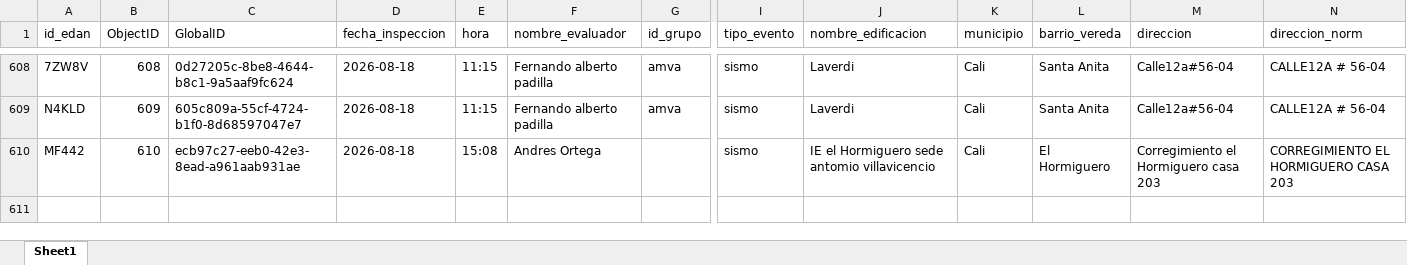
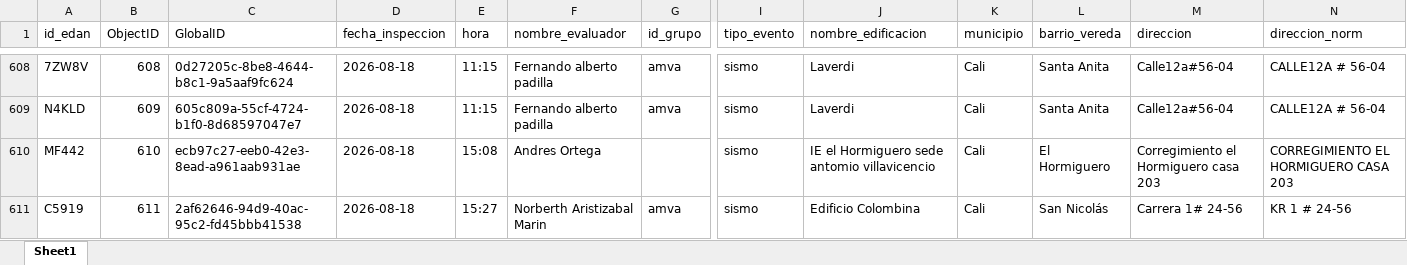
Before and after one commit to Juanpgm/sismo-cali-dashboard, an Excel workbook: web/data/inspections.xlsx, sheet Sheet1, drawn as a sheet; only a part is shown, gaps mark what is left out; values as stored, in another font and other column widths than the file's, no borders; rows hold the shown columns only; the diff names each change by its address in the sheet, - before the commit and + after, or states it on an @@ line.

Commit message:
chore: refresh dashboard data (auto)

```diff
--- a/web/data/inspections.xlsx (sheet Sheet1)
+++ b/web/data/inspections.xlsx (sheet Sheet1)
+row 611: C5919 | 611 | 2af62646-94d9-40ac-95c2-fd45bbb41538 | 2026-08-18 | 15:27 | Norberth Aristizabal Marin | amva | sismo | Edificio Colombina | Cali | San Nicolás | Carrera 1# 24-56 | KR 1 # 24-56
```
Also changed, not shown: 2 other files.
